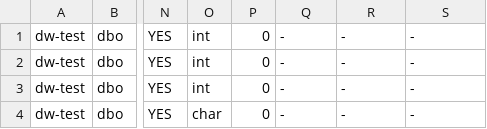
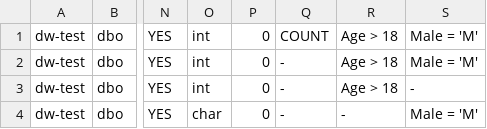
Before and after one commit to datenbank/dw-test, a CSV file: model.csv, drawn as a sheet; only a part is shown, gaps mark what is left out; the diff names each change by its address in the sheet, - before the commit and + after, or states it on an @@ line.

Commit message:
added where save to model

```diff
--- a/model.csv
+++ b/model.csv
-Q1: -
+Q1: COUNT
-R1:R3: -
+R1:R3: Age > 18
-S1:S2: -
+S1:S2: Male = 'M'
-S4: -
+S4: Male = 'M'
```
Also changed, not shown: 2 other files.
